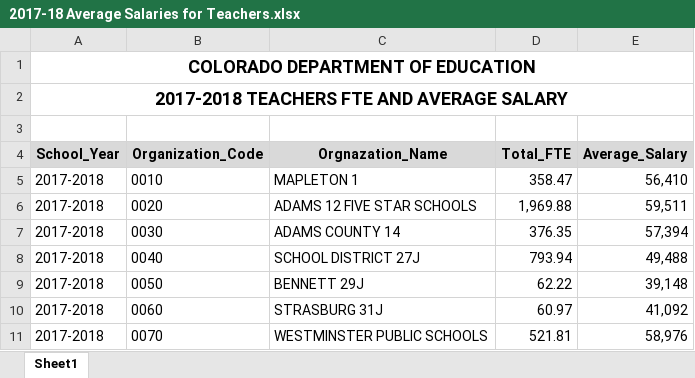
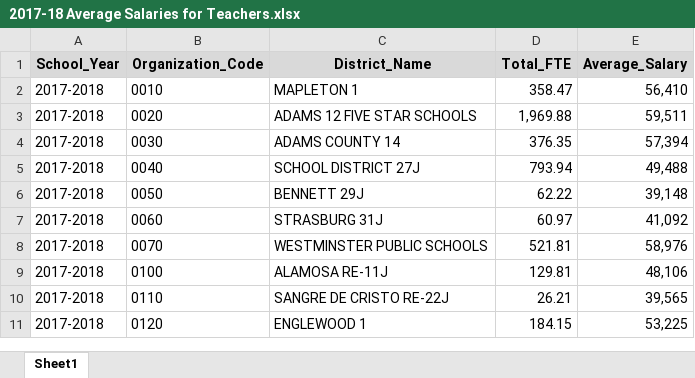
Before and after one commit to adamribaudo/DS-5110-Group-Project, an Excel workbook: data/CO/2017-2018/2017-18 Average Salaries for Teachers.xlsx, sheet Sheet1, drawn as a sheet; only a part is shown; the shorter side is filled out with more unchanged rows; values as stored, in another font and other column widths than the file's, no borders; removed rows and columns are numbered as before the commit, all else as after; the diff names each change by its address in the sheet, - before the commit and + after, or states it on an @@ line.

```diff
--- a/data/CO/2017-2018/2017-18 Average Salaries for Teachers.xlsx (sheet Sheet1)
+++ b/data/CO/2017-2018/2017-18 Average Salaries for Teachers.xlsx (sheet Sheet1)
-row 1: COLORADO DEPARTMENT OF EDUCATION
-row 2: 2017-2018 TEACHERS FTE AND AVERAGE SALARY
-row 3: (empty)
-C1: Orgnazation_Name
+C1: District_Name
```
Also changed, not shown: data/CO/2017-2018/2017-18 Personnel Turnover Rate by District and Position Categories.xlsx, data/CO/2017-2018/2017-18 Student Teacher Ratios.xlsx, 5 other files.
